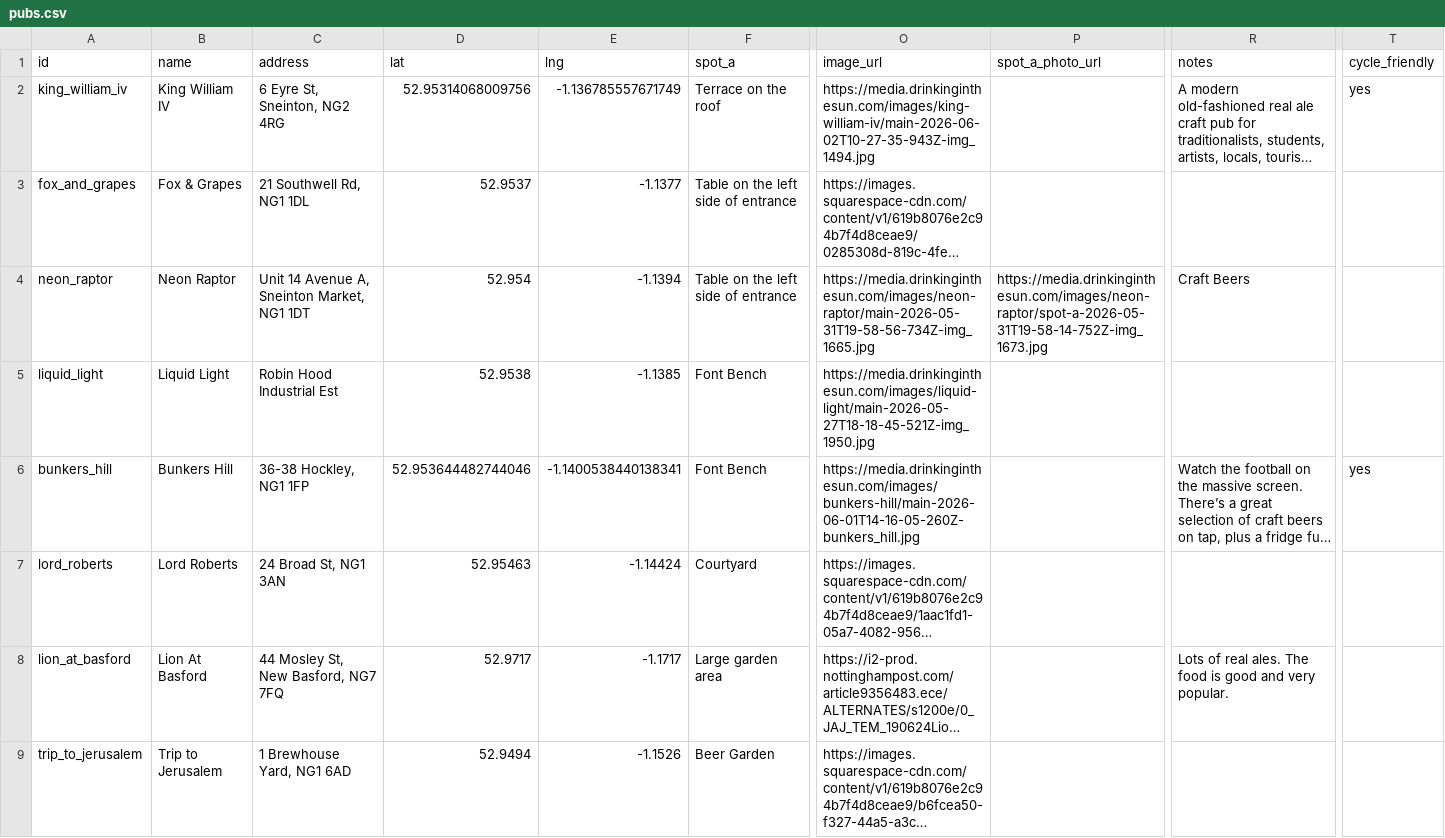
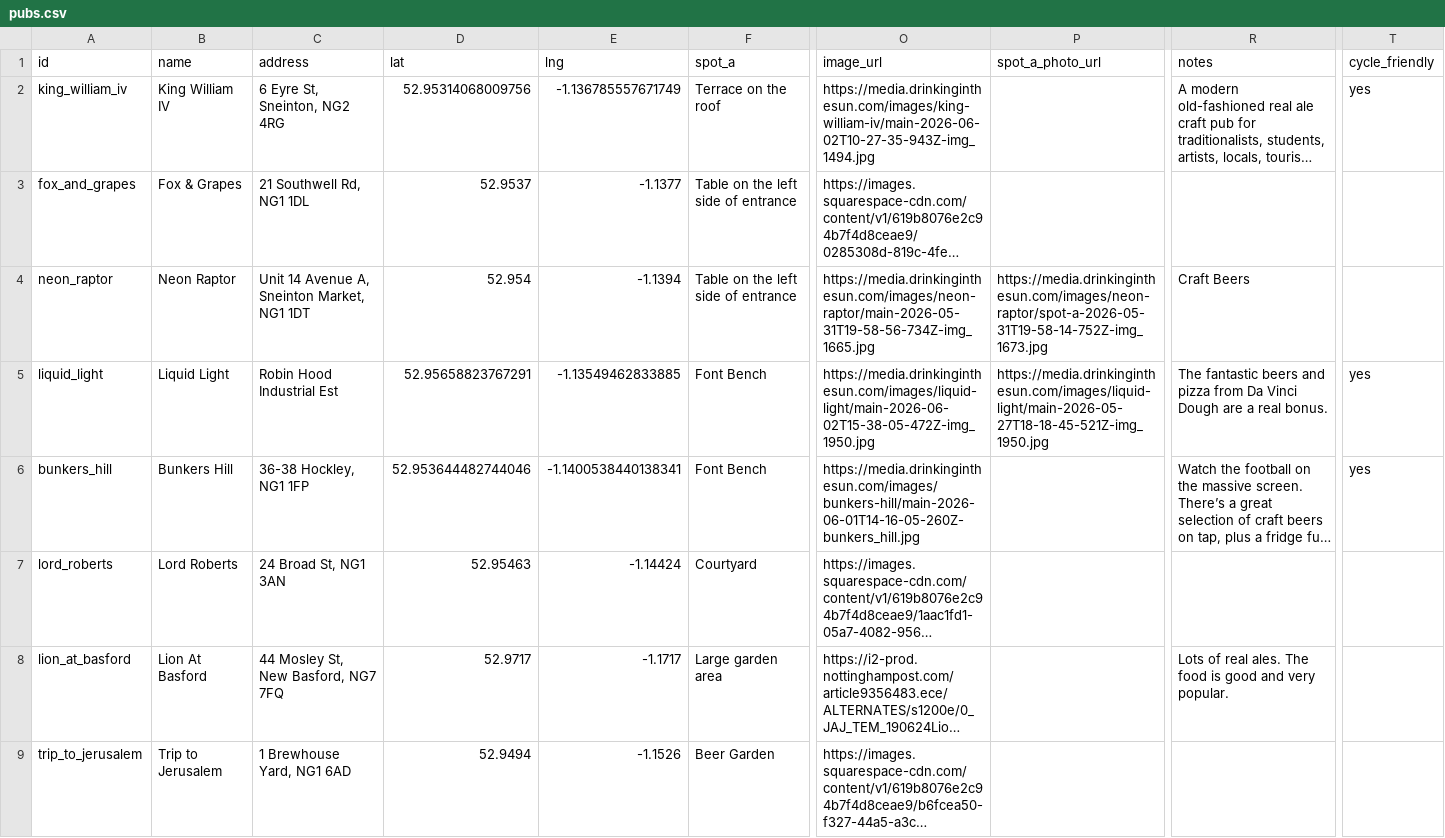
Before and after one commit to shawn845/DrinkingintheSun, a CSV file: app/public/data/pubs.csv, drawn as a sheet; only a part is shown, gaps mark what is left out; long unchanged cells end in …; the diff names each change by its address in the sheet, - before the commit and + after, or states it on an @@ line.

Commit message:
Update pubs/routes via admin tool

```diff
--- a/app/public/data/pubs.csv
+++ b/app/public/data/pubs.csv
-D5 (lat): 52.9538
+D5 (lat): 52.95658823767291
-E5 (lng): -1.1385
+E5 (lng): -1.13549462833885
-O5 (image_url): https://media.drinkinginthesun.com/images/liquid-light/main-2026-05-27T18-18-45-521Z-img_1950.jpg
+O5 (image_url): https://media.drinkinginthesun.com/images/liquid-light/main-2026-06-02T15-38-05-472Z-img_1950.jpg
-P5 (spot_a_photo_url): (empty)
+P5 (spot_a_photo_url): https://media.drinkinginthesun.com/images/liquid-light/main-2026-05-27T18-18-45-521Z-img_1950.jpg
-R5 (notes): (empty)
+R5 (notes): The fantastic beers and pizza from Da Vinci Dough are a real bonus.
-T5 (cycle_friendly): (empty)
+T5 (cycle_friendly): yes
```
